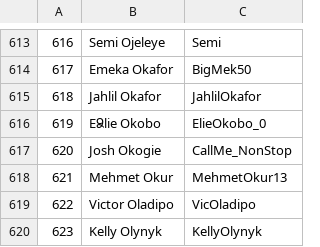
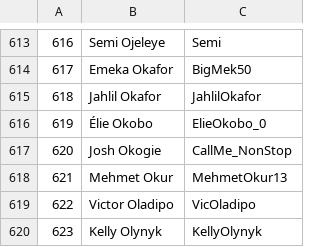
Before and after one commit to raymondsli/FastBreak, a CSV file: TwitterHandles.csv, drawn as a sheet; only a part is shown, gaps mark what is left out; the diff covers the shown part only.

```diff
--- a/TwitterHandles.csv
+++ b/TwitterHandles.csv
@@ -615,3 +615,3 @@
 618,Jahlil Okafor,JahlilOkafor
-619,EՁlie Okobo,ElieOkobo_0
+619,Élie Okobo,ElieOkobo_0
 620,Josh Okogie,CallMe_NonStop
```
Also changed, not shown: 31 added rows elsewhere in this file, 4 other files.
